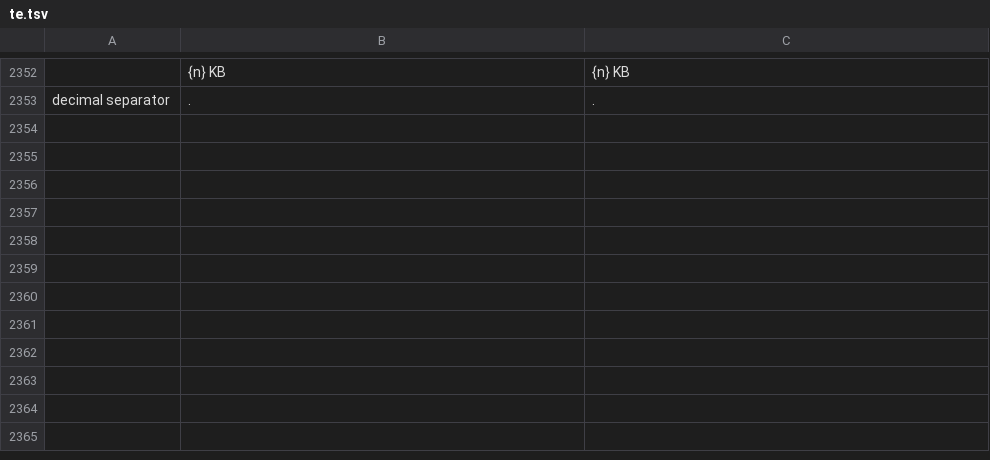
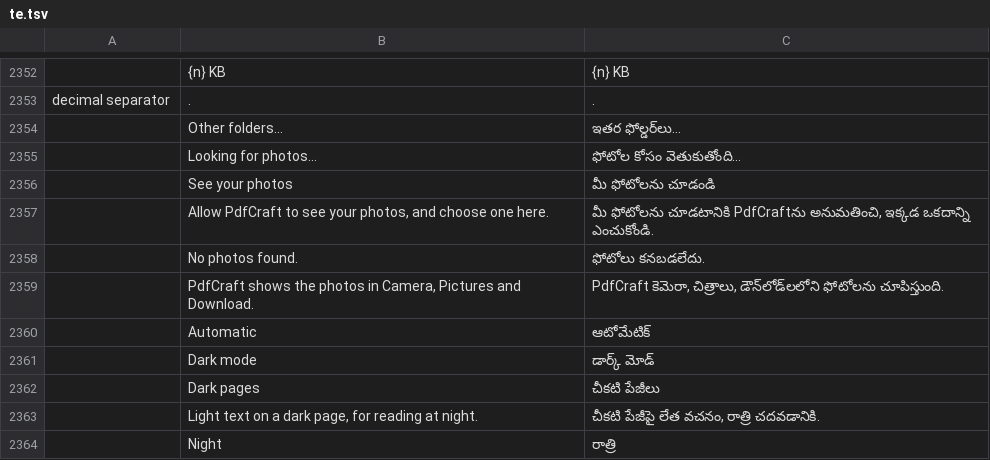
Before and after one commit to mesix971/pdfcraft, a TSV file: crates/ui-egui/src/i18n/te.tsv, drawn as a sheet; only a part is shown, gaps mark what is left out; the diff names each change by its address in the sheet, - before the commit and + after, or states it on an @@ line.

```diff
--- a/crates/ui-egui/src/i18n/te.tsv
+++ b/crates/ui-egui/src/i18n/te.tsv
+row 2354:  | Other folders… | ఇతర ఫోల్డర్‌లు…
+row 2355:  | Looking for photos… | ఫోటోల కోసం వెతుకుతోంది…
+row 2356:  | See your photos | మీ ఫోటోలను చూడండి
+row 2357:  | Allow PdfCraft to see your photos, and choose one here. | మీ ఫోటోలను చూడటానికి PdfCraftను అనుమతించి, ఇక్కడ ఒకదాన్ని ఎంచుకోండి.
+row 2358:  | No photos found. | ఫోటోలు కనబడలేదు.
+row 2359:  | PdfCraft shows the photos in Camera, Pictures and Download. | PdfCraft కెమెరా, చిత్రాలు, డౌన్‌లోడ్‌లలోని ఫోటోలను చూపిస్తుంది.
+row 2360:  | Automatic | ఆటోమేటిక్
+row 2361:  | Dark mode | డార్క్ మోడ్
+row 2362:  | Dark pages | చీకటి పేజీలు
+row 2363:  | Light text on a dark page, for reading at night. | చీకటి పేజీపై లేత వచనం, రాత్రి చదవడానికి.
+row 2364:  | Night | రాత్రి
```
Also changed, not shown: crates/ui-egui/src/i18n/bg.tsv, crates/ui-egui/src/i18n/el.tsv, 43 other files.
